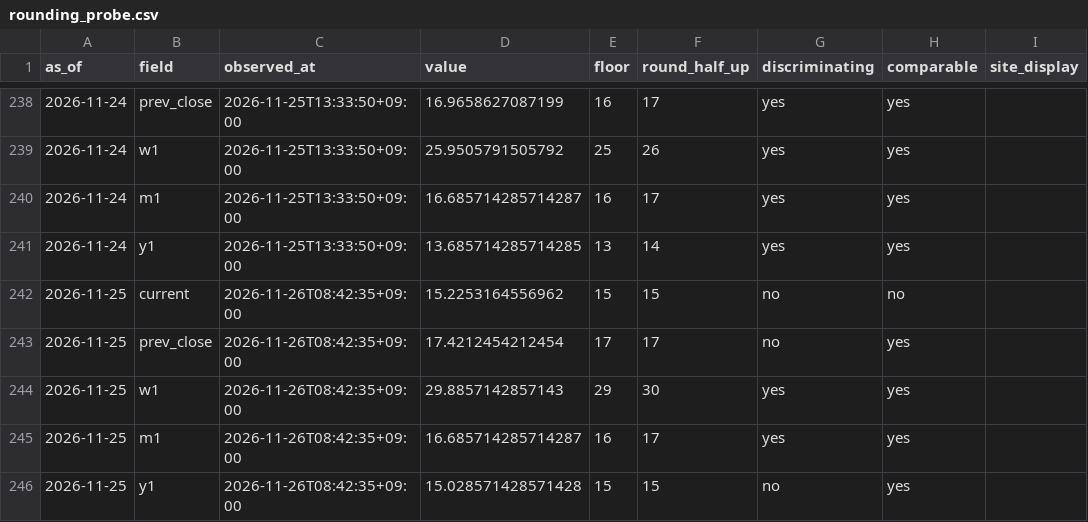
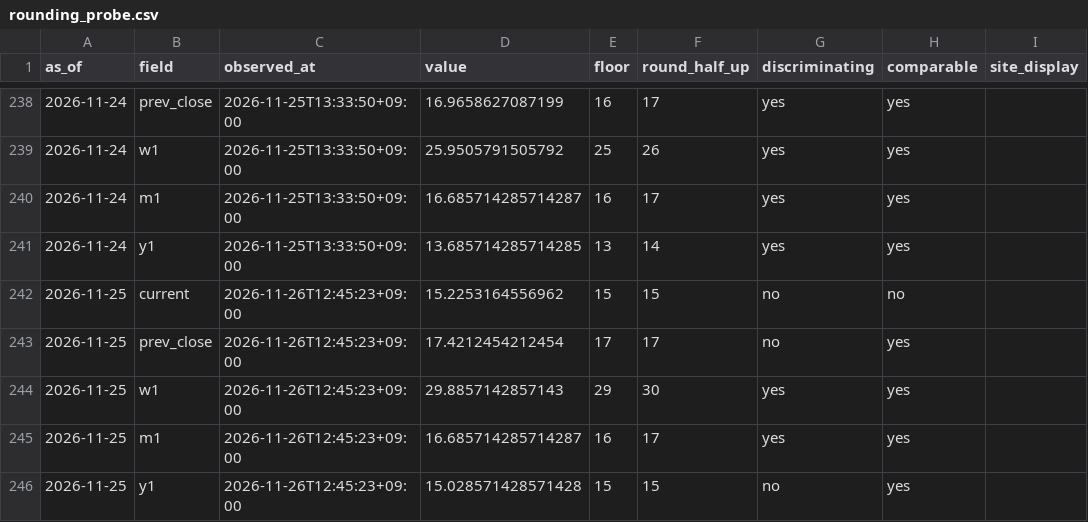
Before and after one commit to plhiroshiiq-spec/Fear-Greed, a CSV file: data/rounding_probe.csv, drawn as a sheet; only a part is shown, gaps mark what is left out; the diff names each change by its address in the sheet, - before the commit and + after, or states it on an @@ line.

```diff
--- a/data/rounding_probe.csv
+++ b/data/rounding_probe.csv
-C242:C246 (observed_at): 2026-11-26T08:42:35+09:00
+C242:C246 (observed_at): 2026-11-26T12:45:23+09:00
```
Also changed, not shown: 2 other files.
